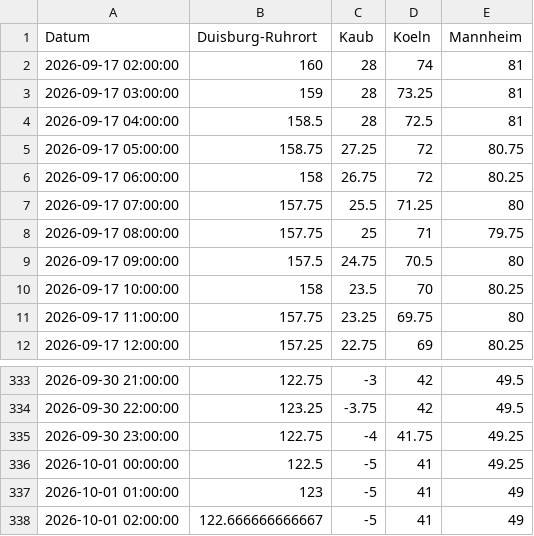
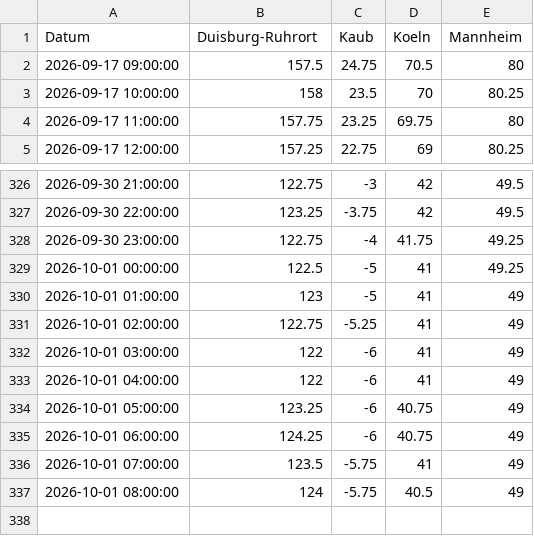
Before and after one commit to robjrentrop/pegelstaende_rhein, a CSV file: pegelstaende_datawrapper.csv, drawn as a sheet; only a part is shown, gaps mark what is left out.

```diff
--- a/pegelstaende_datawrapper.csv
+++ b/pegelstaende_datawrapper.csv
@@ -1,9 +1,2 @@
 "Datum","Duisburg-Ruhrort","Kaub","Koeln","Mannheim"
-"2026-09-17 02:00:00",160,28,74,81
-"2026-09-17 03:00:00",159,28,73.25,81
-"2026-09-17 04:00:00",158.5,28,72.5,81
-"2026-09-17 05:00:00",158.75,27.25,72,80.75
-"2026-09-17 06:00:00",158,26.75,72,80.25
-"2026-09-17 07:00:00",157.75,25.5,71.25,80
-"2026-09-17 08:00:00",157.75,25,71,79.75
 "2026-09-17 09:00:00",157.5,24.75,70.5,80
@@ -337,2 +330,8 @@
 "2026-10-01 01:00:00",123,-5,41,49
-"2026-10-01 02:00:00",122.666666666667,-5,41,49
+"2026-10-01 02:00:00",122.75,-5.25,41,49
+"2026-10-01 03:00:00",122,-6,41,49
+"2026-10-01 04:00:00",122,-6,41,49
+"2026-10-01 05:00:00",123.25,-6,40.75,49
+"2026-10-01 06:00:00",124.25,-6,40.75,49
+"2026-10-01 07:00:00",123.5,-5.75,41,49
+"2026-10-01 08:00:00",124,-5.75,40.5,49
```
